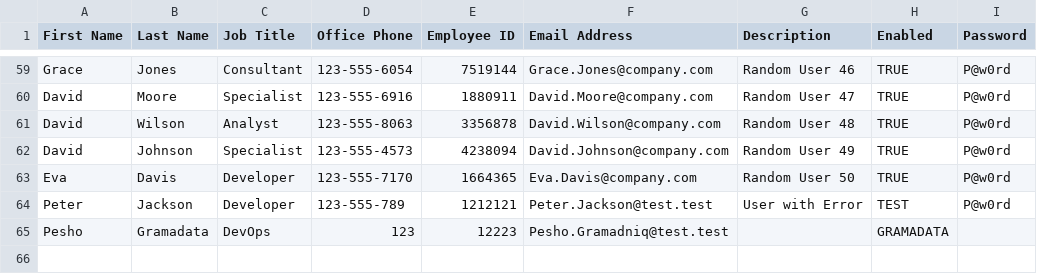
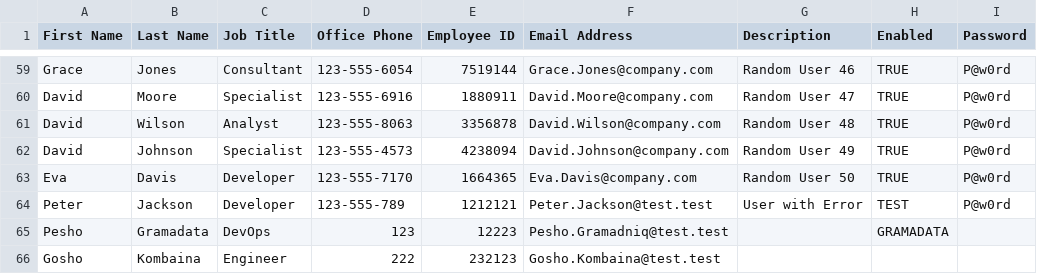
Before and after one commit to PSamardzhiev/HyperV-LAB, a CSV file: users.csv, drawn as a sheet; only a part is shown, gaps mark what is left out; the diff names each change by its address in the sheet, - before the commit and + after, or states it on an @@ line.

Commit message:
users.csv updated with user without password to test the script

```diff
--- a/users.csv
+++ b/users.csv
+row 66: Gosho | Kombaina | Engineer | 222 | 232123 | Gosho.Kombaina@test.test
```
